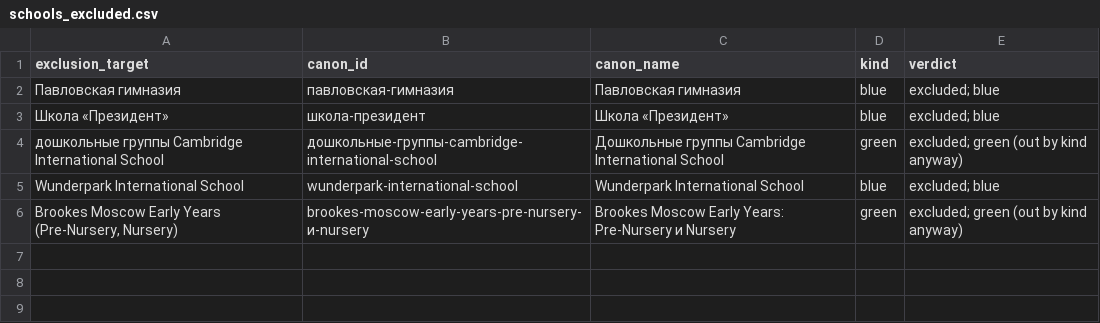
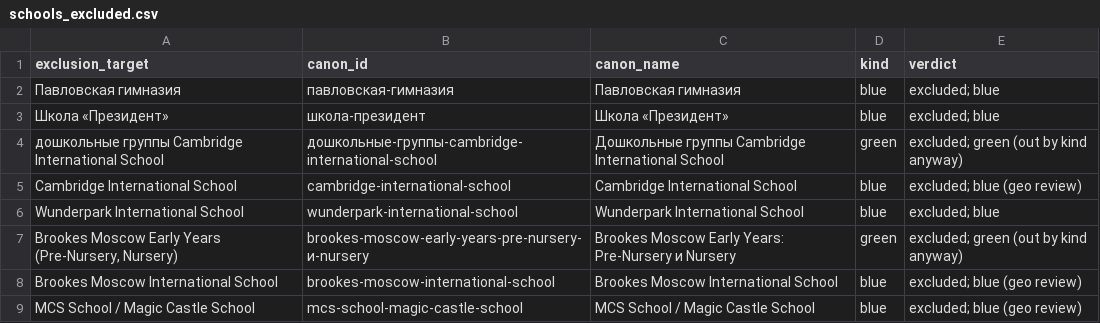
Before and after one commit to volgarevmaxim-bit/moscow-school-open-days-radar, a CSV file: data/intermediate/schools_excluded.csv, drawn as a sheet.

Commit message:
Этап 1: гео-гейт закрыт — реестр v1 = 16 школ
Решение владельца 2026-09-25: исключены 3 международные школы — Cambridge
International, Brookes Moscow International, MCS/Magic Castle (новая группа
geo_review_exclusions в config/exclusions.json, canon-имена дословно).
Лицей Дюма оставлен: канал точно есть, двуязычный FR/RU — тест-кейс
классификатора и суммаризатора (Фазы 5-6).

Лог решений 16+8+53+7=84: reason 'manual exclusion (geo review)' ×3,
verdict 'excluded; blue (geo review)'. schools_excluded.csv 5→8 строк.
Backlog 60 не-blue не зависит от blue-исключений — байт-в-байт без диффа.
Идемпотентность: два прогона, md5 всех выходов совпадают; независимый
верификатор оркестратора (v2, ~60 проверок) зелёный.

```diff
--- a/data/intermediate/schools_excluded.csv
+++ b/data/intermediate/schools_excluded.csv
@@ -4,3 +4,6 @@
 дошкольные группы Cambridge International School,дошкольные-группы-cambridge-international-school,Дошкольные группы Cambridge International School,green,excluded; green (out by kind anyway)
+Cambridge International School,cambridge-international-school,Cambridge International School,blue,excluded; blue (geo review)
 Wunderpark International School,wunderpark-international-school,Wunderpark International School,blue,excluded; blue
 "Brookes Moscow Early Years (Pre-Nursery, Nursery)",brookes-moscow-early-years-pre-nursery-и-nursery,Brookes Moscow Early Years: Pre-Nursery и Nursery,green,excluded; green (out by kind anyway)
+Brookes Moscow International School,brookes-moscow-international-school,Brookes Moscow International School,blue,excluded; blue (geo review)
+MCS School / Magic Castle School,mcs-school-magic-castle-school,MCS School / Magic Castle School,blue,excluded; blue (geo review)
```
Also changed, not shown: 3 other files.
